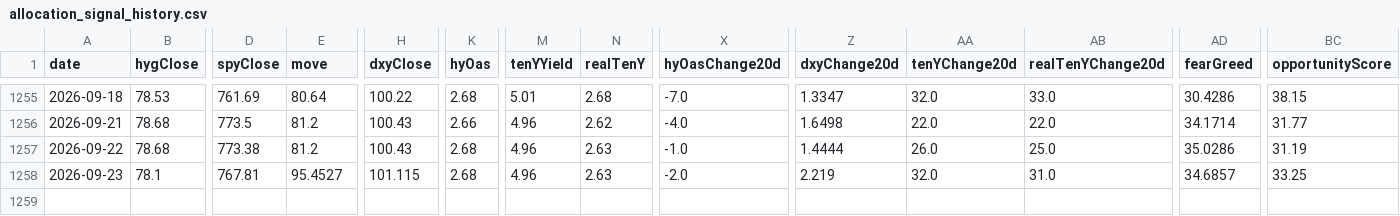
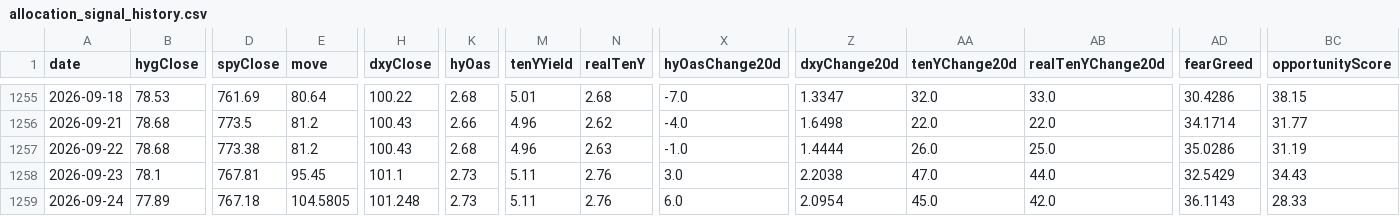
Before and after one commit to Kohaningithub/market-regime-dashboard, a CSV file: data/allocation_signal_history.csv, drawn as a sheet; only a part is shown, gaps mark what is left out; rows hold the shown columns only; the diff names each change by its address in the sheet, - before the commit and + after, or states it on an @@ line.

```diff
--- a/data/allocation_signal_history.csv
+++ b/data/allocation_signal_history.csv
-E1258 (move): 95.4527
+E1258 (move): 95.45
-H1258 (dxyClose): 101.115
+H1258 (dxyClose): 101.1
-K1258 (hyOas): 2.68
+K1258 (hyOas): 2.73
-M1258 (tenYYield): 4.96
+M1258 (tenYYield): 5.11
-N1258 (realTenY): 2.63
+N1258 (realTenY): 2.76
-X1258 (hyOasChange20d): -2.0
+X1258 (hyOasChange20d): 3.0
-Z1258 (dxyChange20d): 2.219
+Z1258 (dxyChange20d): 2.2038
-AA1258 (tenYChange20d): 32.0
+AA1258 (tenYChange20d): 47.0
-AB1258 (realTenYChange20d): 31.0
+AB1258 (realTenYChange20d): 44.0
-AD1258 (fearGreed): 34.6857
+AD1258 (fearGreed): 32.5429
-BC1258 (opportunityScore): 33.25
+BC1258 (opportunityScore): 34.43
+row 1259: 2026-09-24 | 77.89 | 767.18 | 104.5805 | 101.248 | 2.73 | 5.11 | 2.76 | 6.0 | 2.0954 | 45.0 | 42.0 | 36.1143 | 28.33
```
Also changed, not shown: data/regime_model_history_5y.csv, 8 other files.
